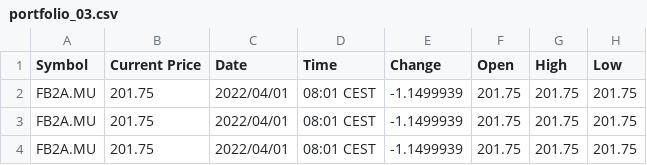
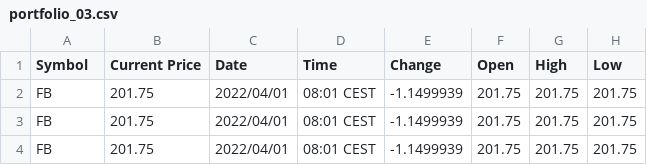
Before and after one commit to selimonat/benchmark, a CSV file: portfolio/examples/portfolio_03.csv, drawn as a sheet; only a part is shown; the diff names each change by its address in the sheet, - before the commit and + after, or states it on an @@ line.

```diff
--- a/portfolio/examples/portfolio_03.csv
+++ b/portfolio/examples/portfolio_03.csv
-A2:A4 (Symbol): FB2A.MU
+A2:A4 (Symbol): FB
```
Also changed, not shown: portfolio/examples/portfolio_01.csv, portfolio/examples/portfolio_02.csv, 2 other files.
